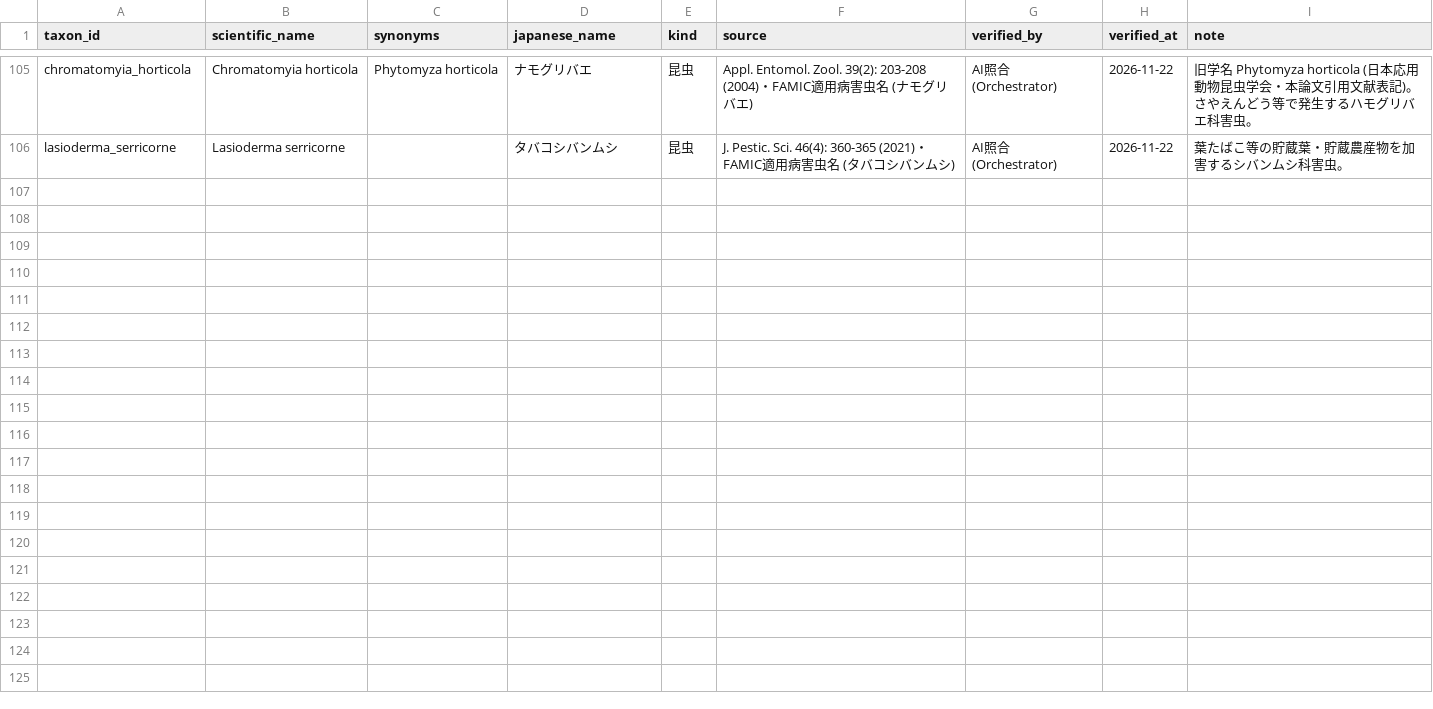
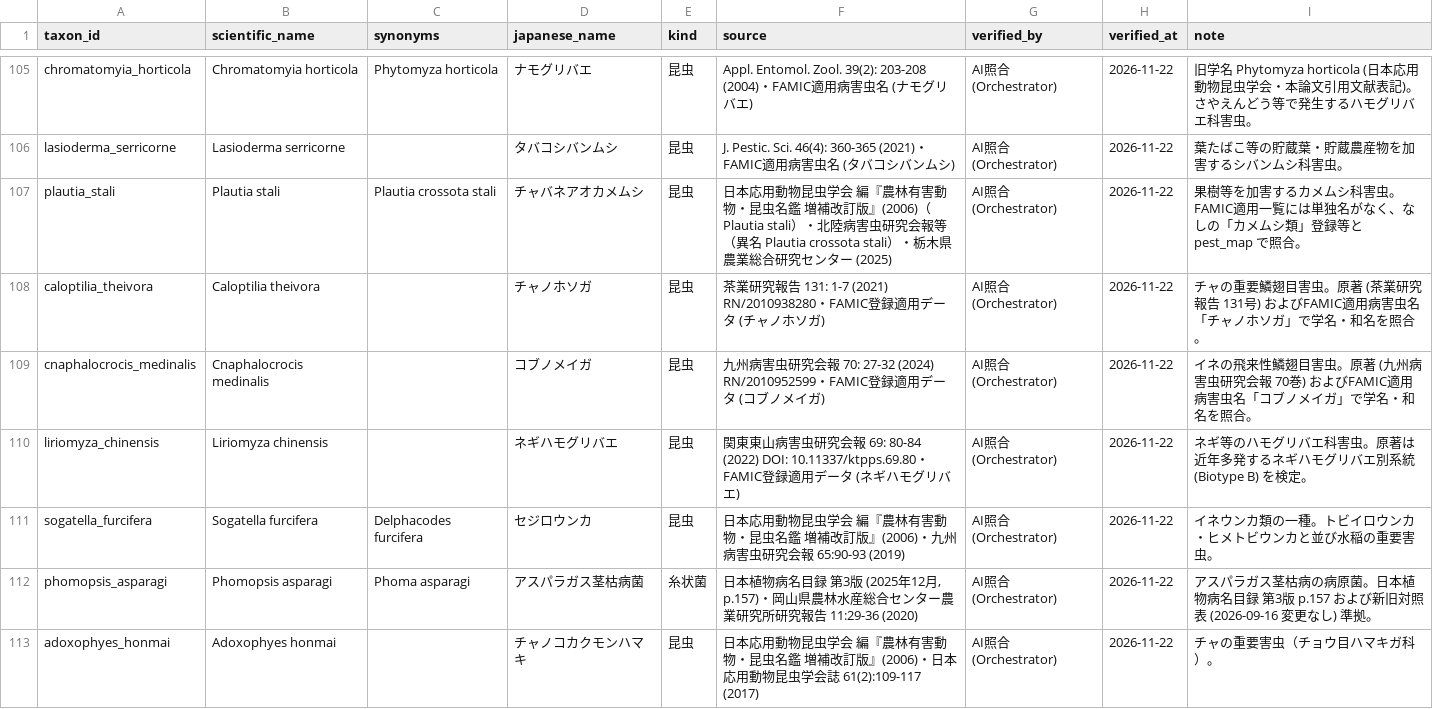
Before and after one commit to yadokari-works/browser-pesticide-search, a CSV file: rawdata/resistance/taxa.csv, drawn as a sheet; only a part is shown, gaps mark what is left out; the diff names each change by its address in the sheet, - before the commit and + after, or states it on an @@ line.

```diff
--- a/rawdata/resistance/taxa.csv
+++ b/rawdata/resistance/taxa.csv
+row 107: plautia_stali | Plautia stali | Plautia crossota stali | チャバネアオカメムシ | 昆虫 | 日本応用動物昆虫学会 編『農林有害動物・昆虫名鑑 増補改訂版』(2006)（Plautia stali）・北陸病害虫研究会報等（異名 Plautia crossota stali）・栃木県農業総合研究センター (2025) | AI照合 (Orchestrator) | 2026-11-22 | 果樹等を加害するカメムシ科害虫。FAMIC適用一覧には単独名がなく、なしの「カメムシ類」登録等と pest_map で照合。
+row 108: caloptilia_theivora | Caloptilia theivora |  | チャノホソガ | 昆虫 | 茶業研究報告 131: 1-7 (2021) RN/2010938280・FAMIC登録適用データ (チャノホソガ) | AI照合 (Orchestrator) | 2026-11-22 | チャの重要鱗翅目害虫。原著 (茶業研究報告 131号) およびFAMIC適用病害虫名「チャノホソガ」で学名・和名を照合。
+row 109: cnaphalocrocis_medinalis | Cnaphalocrocis medinalis |  | コブノメイガ | 昆虫 | 九州病害虫研究会報 70: 27-32 (2024) RN/2010952599・FAMIC登録適用データ (コブノメイガ) | AI照合 (Orchestrator) | 2026-11-22 | イネの飛来性鱗翅目害虫。原著 (九州病害虫研究会報 70巻) およびFAMIC適用病害虫名「コブノメイガ」で学名・和名を照合。
+row 110: liriomyza_chinensis | Liriomyza chinensis |  | ネギハモグリバエ | 昆虫 | 関東東山病害虫研究会報 69: 80-84 (2022) DOI: 10.11337/ktpps.69.80・FAMIC登録適用データ (ネギハモグリバエ) | AI照合 (Orchestrator) | 2026-11-22 | ネギ等のハモグリバエ科害虫。原著は近年多発するネギハモグリバエ別系統 (Biotype B) を検定。
+row 111: sogatella_furcifera | Sogatella furcifera | Delphacodes furcifera | セジロウンカ | 昆虫 | 日本応用動物昆虫学会 編『農林有害動物・昆虫名鑑 増補改訂版』(2006)・九州病害虫研究会報 65:90-93 (2019) | AI照合 (Orchestrator) | 2026-11-22 | イネウンカ類の一種。トビイロウンカ・ヒメトビウンカと並び水稲の重要害虫。
+row 112: phomopsis_asparagi | Phomopsis asparagi | Phoma asparagi | アスパラガス茎枯病菌 | 糸状菌 | 日本植物病名目録 第3版 (2025年12月, p.157)・岡山県農林水産総合センター農業研究所研究報告 11:29-36 (2020) | AI照合 (Orchestrator) | 2026-11-22 | アスパラガス茎枯病の病原菌。日本植物病名目録 第3版 p.157 および新旧対照表 (2026-09-16 変更なし) 準拠。
+row 113: adoxophyes_honmai | Adoxophyes honmai |  | チャノコカクモンハマキ | 昆虫 | 日本応用動物昆虫学会 編『農林有害動物・昆虫名鑑 増補改訂版』(2006)・日本応用動物昆虫学会誌 61(2):109-117 (2017) | AI照合 (Orchestrator) | 2026-11-22 | チャの重要害虫（チョウ目ハマキガ科）。
```
Also changed, not shown: rawdata/resistance/pest_map.csv, 5 other files.
